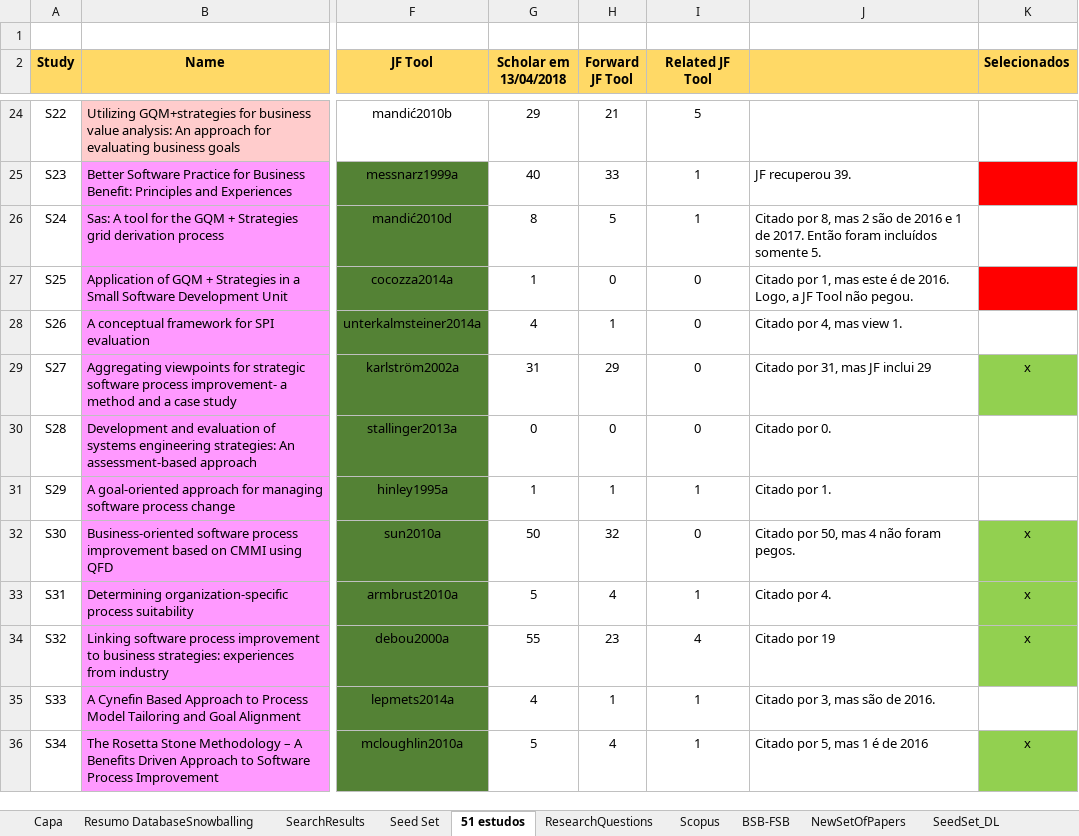
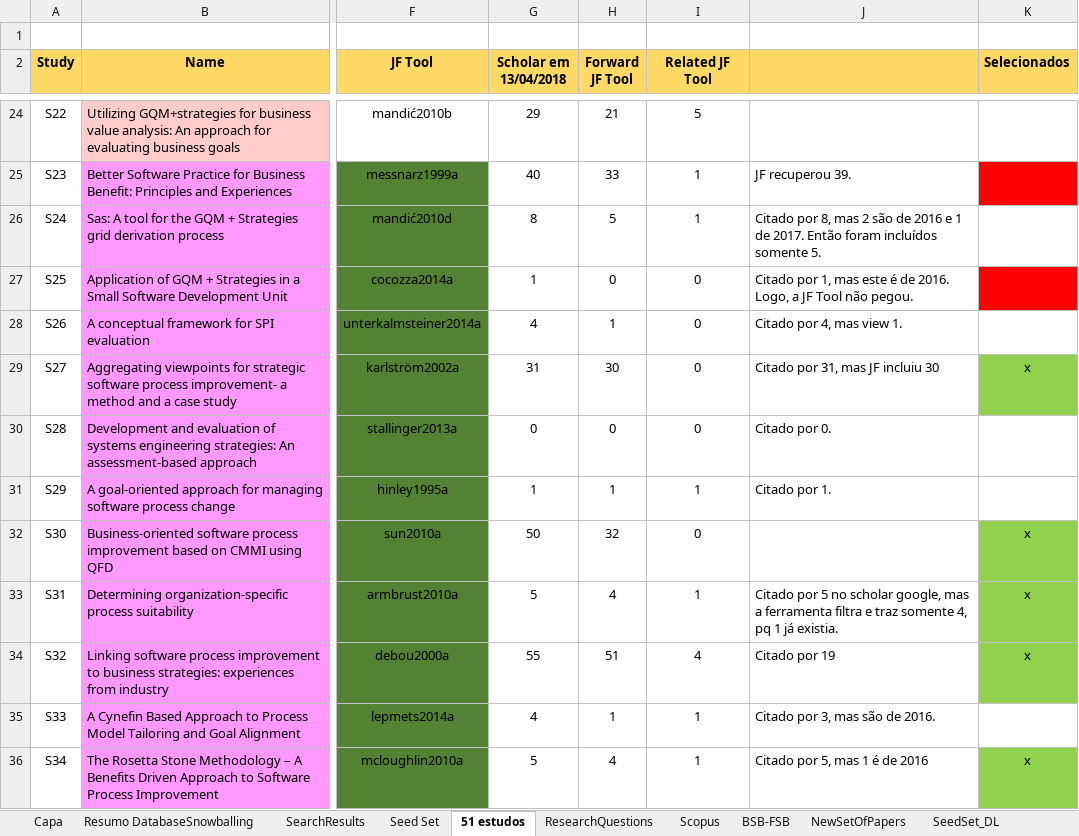
Before and after one commit to gems-uff/hybrid-strategies, an Excel workbook: Experiment01_Resumo/Resumo_Exp01.xlsx, sheet 51 estudos, drawn as a sheet; only a part is shown, gaps mark what is left out; values as stored, in another font and other column widths than the file's, no borders; the diff covers the shown part only; the diff names each change by its address in the sheet, - before the commit and + after, or states it on an @@ line.

```diff
--- a/Experiment01_Resumo/Resumo_Exp01.xlsx (sheet 51 estudos)
+++ b/Experiment01_Resumo/Resumo_Exp01.xlsx (sheet 51 estudos)
-H29 (Forward JF Tool): 29
+H29 (Forward JF Tool): 30
-J29: Citado por 31, mas JF inclui 29
+J29: Citado por 31, mas JF incluiu 30
-J32: Citado por 50, mas 4 não foram pegos.
+J32: (empty)
-J33: Citado por 4.
+J33: Citado por 5 no scholar google, mas a ferramenta filtra e traz somente 4, pq 1 já existia.
-H34 (Forward JF Tool): 23
+H34 (Forward JF Tool): 51
```
Also changed, not shown: 9 edited cells and cell formats elsewhere in this sheet, charts or pictures, 38 other files.
